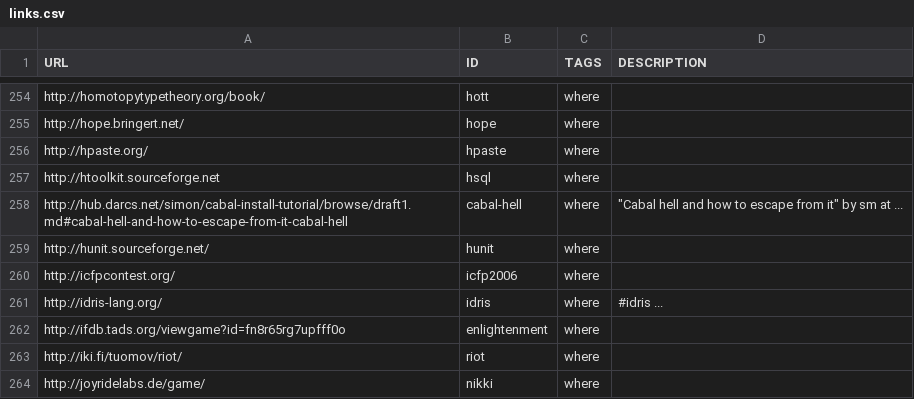
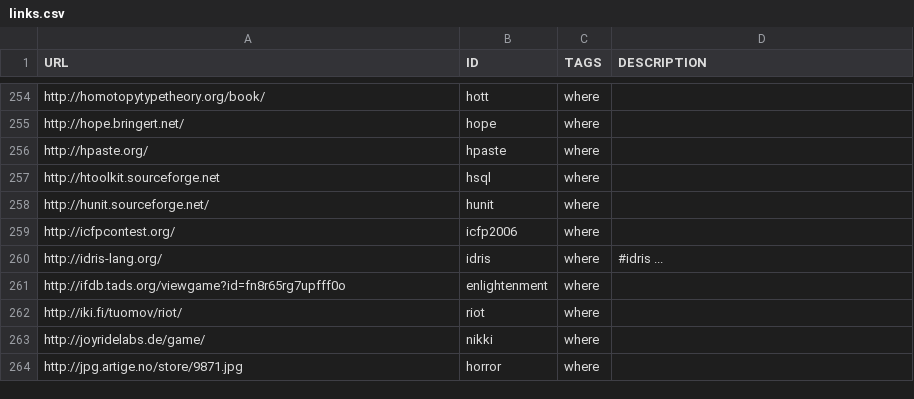
Before and after one commit to simonmichael/haskell-links, a CSV file: links.csv, drawn as a sheet; only a part is shown, gaps mark what is left out; the shorter side is filled out with more unchanged rows.

Commit message:
manually deduplicate a where entry

```diff
--- a/links.csv
+++ b/links.csv
@@ -257,3 +257,2 @@ http://hpaste.org/, hpaste, where, ""
 http://htoolkit.sourceforge.net, hsql, where, ""
-http://hub.darcs.net/simon/cabal-install-tutorial/browse/draft1.md#cabal-hell-and-how-to-escape-from-it-cabal-hell, cabal-hell, where, """Cabal hell and how to escape from it"" by sm at  ... "
 http://hunit.sourceforge.net/, hunit, where, ""
```
